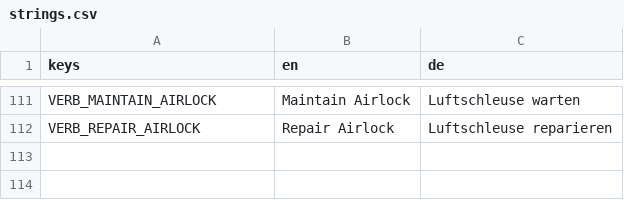
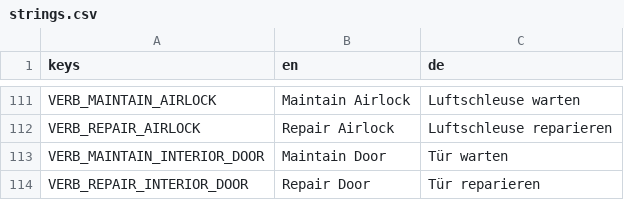
Before and after one commit to Malbios/scavengineers, a CSV file: Localization/strings.csv, drawn as a sheet; only a part is shown, gaps mark what is left out; the diff names each change by its address in the sheet, - before the commit and + after, or states it on an @@ line.

Commit message:
Give interior doors real health and upkeep verbs
InteriorDoorFixtureId's fixture only ever existed on a ship with
HasPowerGrid, so even the Home Ship's own interior door only
half-worked and a Derelict's own door had no wear/Condition concept
at all. The fixture now exists unconditionally - a physical door
wears down whether or not the ship has electricity - and the door
gets the same two-tier Maintain/Repair verbs every other Deck-tracked
fixture already has.

```diff
--- a/Localization/strings.csv
+++ b/Localization/strings.csv
+row 113: VERB_MAINTAIN_INTERIOR_DOOR | Maintain Door | Tür warten
+row 114: VERB_REPAIR_INTERIOR_DOOR | Repair Door | Tür reparieren
```
Also changed, not shown: 6 other files.
